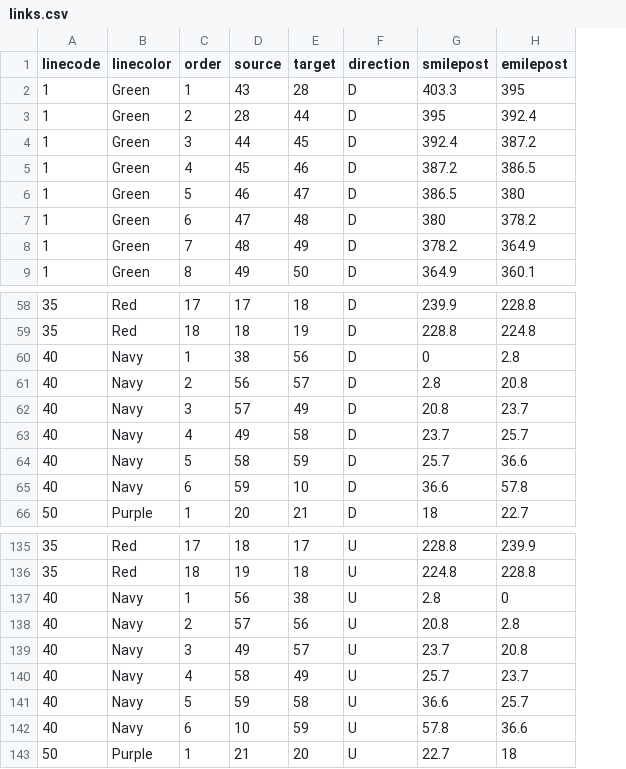
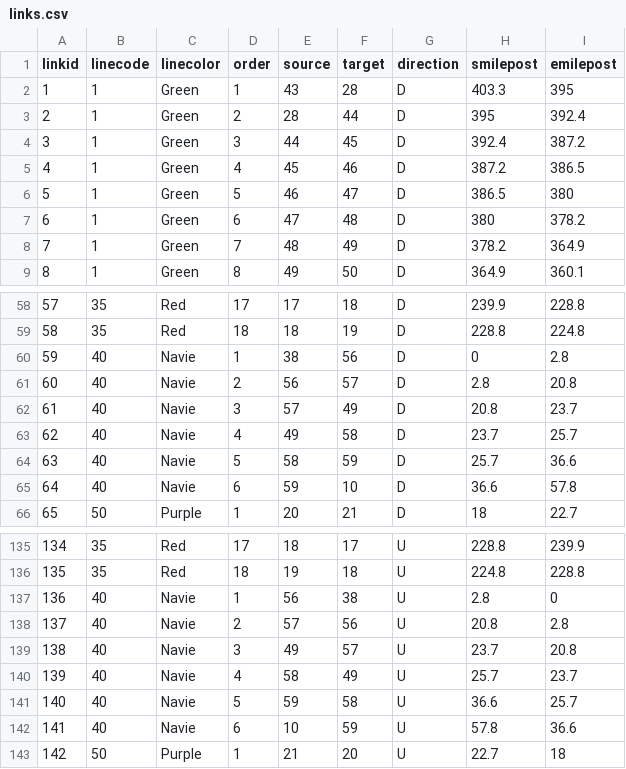
Before and after one commit to woongpark/sts, a CSV file: csv2json/input/links.csv, drawn as a sheet; only a part is shown, gaps mark what is left out; addresses are those after the commit; the diff names each change by its address in the sheet, - before the commit and + after, or states it on an @@ line.

```diff
--- a/csv2json/input/links.csv
+++ b/csv2json/input/links.csv
+column A (linkid), rows 2-9: 1 | 2 | 3 | 4 | 5 | 6 | 7 | 8; rows 58-66: 57 | 58 | 59 | 60 | 61 | 62 | 63 | 64 | 65; rows 135-143: 134 | 135 | 136 | 137 | 138 | 139 | 140 | 141 | 142
-C60:C65 (linecolor): Navy
+C60:C65 (linecolor): Navie
-C137:C142 (linecolor): Navy
+C137:C142 (linecolor): Navie
```
Also changed, not shown: 4 other files.
